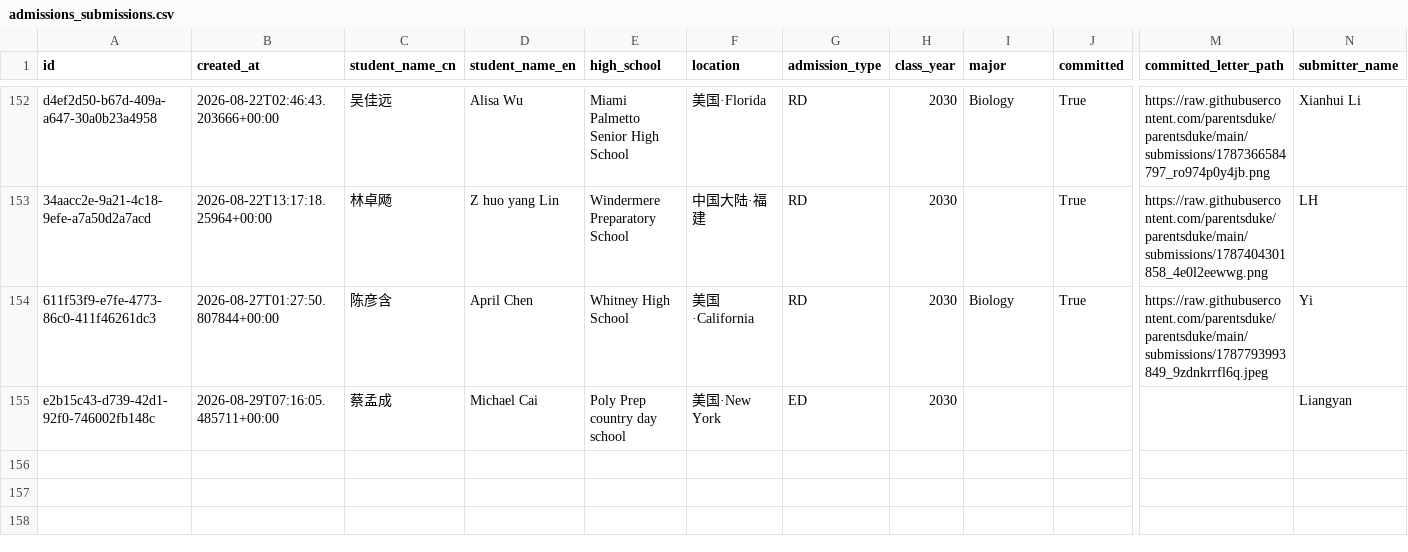
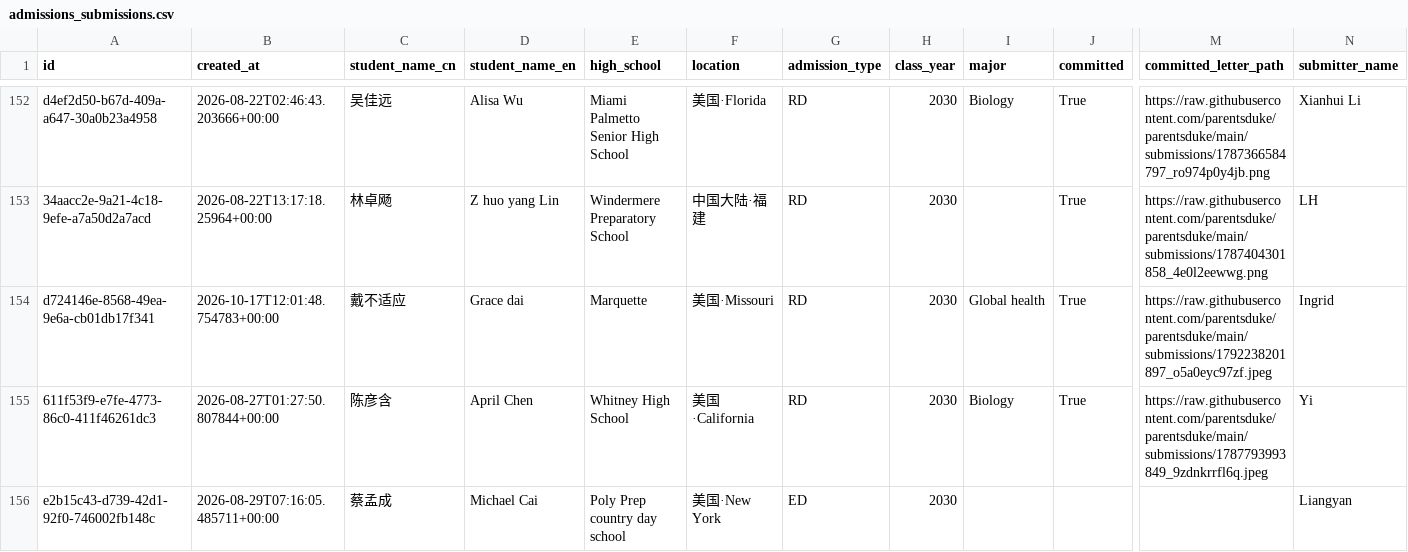
Before and after one commit to parentsduke/parentsduke, a CSV file: backup/latest/admissions_submissions.csv, drawn as a sheet; only a part is shown, gaps mark what is left out; rows hold the shown columns only; the diff names each change by its address in the sheet, - before the commit and + after, or states it on an @@ line.

```diff
--- a/backup/latest/admissions_submissions.csv
+++ b/backup/latest/admissions_submissions.csv
+row 154: d724146e-8568-49ea-9e6a-cb01db17f341 | 2026-10-17T12:01:48.754783+00:00 | 戴不适应 | Grace dai | Marquette | 美国·Missouri | RD | 2030 | Global health | True | https://raw.githubusercontent.com/parentsduke/parentsduke/main/submissions/1792238201897_o5a0eyc97zf.jpeg | Ingrid
```
Also changed, not shown: backup/latest/pending_uploads.csv, 1 other file.
